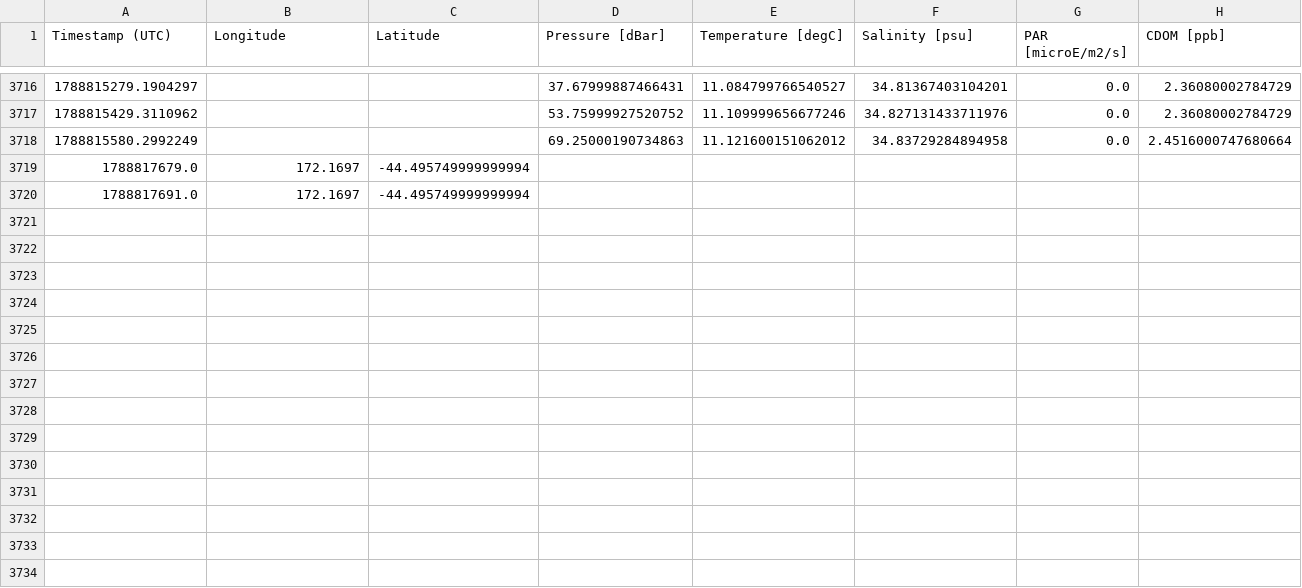
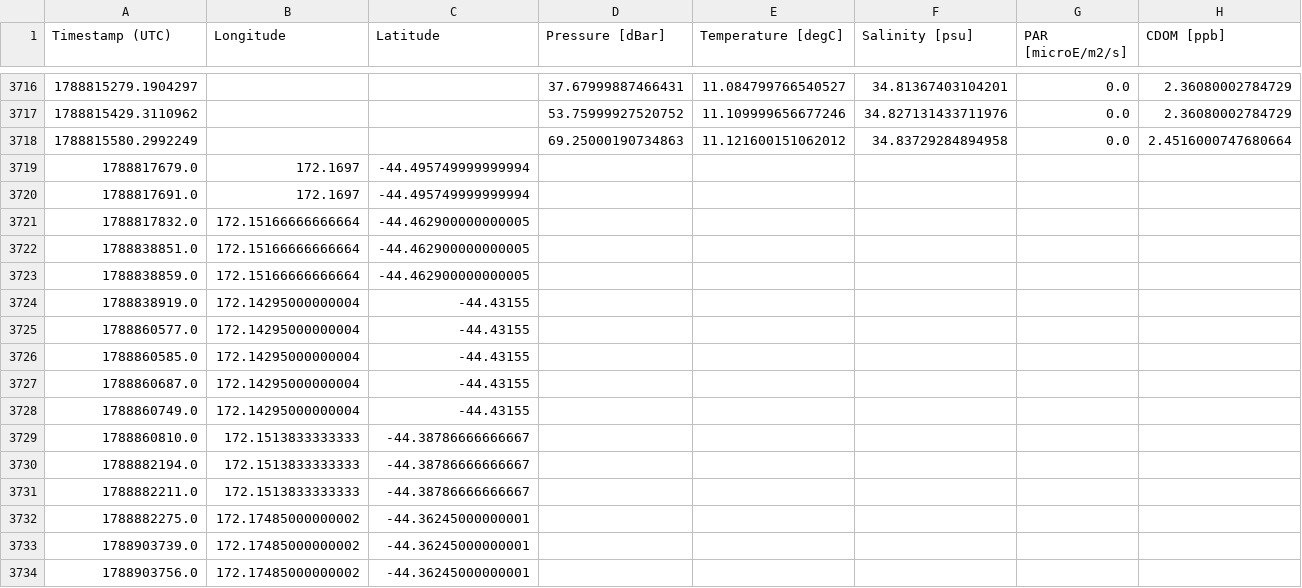
Before and after one commit to TeMoanaMahana/website, a CSV file: static/data/glider/raw/leg2_glider_data.csv, drawn as a sheet; only a part is shown, gaps mark what is left out; rows hold the shown columns only; the diff names each change by its address in the sheet, - before the commit and + after, or states it on an @@ line.

Commit message:
Update leg2 Sep 09 UTC

```diff
--- a/static/data/glider/raw/leg2_glider_data.csv
+++ b/static/data/glider/raw/leg2_glider_data.csv
+row 3721: 1788817832.0 | 172.15166666666664 | -44.462900000000005
+row 3722: 1788838851.0 | 172.15166666666664 | -44.462900000000005
+row 3723: 1788838859.0 | 172.15166666666664 | -44.462900000000005
+row 3724: 1788838919.0 | 172.14295000000004 | -44.43155
+row 3725: 1788860577.0 | 172.14295000000004 | -44.43155
+row 3726: 1788860585.0 | 172.14295000000004 | -44.43155
+row 3727: 1788860687.0 | 172.14295000000004 | -44.43155
+row 3728: 1788860749.0 | 172.14295000000004 | -44.43155
+row 3729: 1788860810.0 | 172.1513833333333 | -44.38786666666667
+row 3730: 1788882194.0 | 172.1513833333333 | -44.38786666666667
+row 3731: 1788882211.0 | 172.1513833333333 | -44.38786666666667
+row 3732: 1788882275.0 | 172.17485000000002 | -44.36245000000001
+row 3733: 1788903739.0 | 172.17485000000002 | -44.36245000000001
+row 3734: 1788903756.0 | 172.17485000000002 | -44.36245000000001
```
